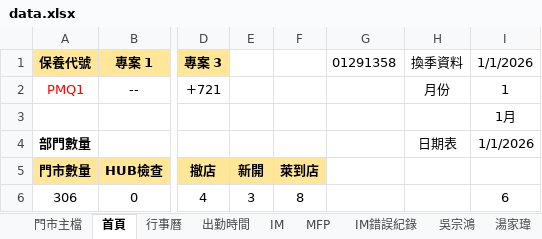
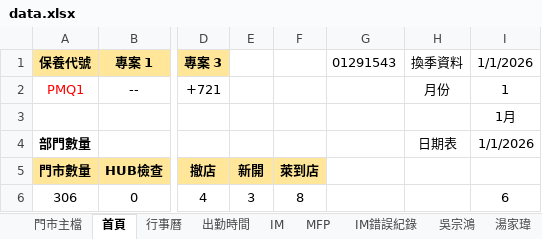
Before and after one commit to Yang-0419-di/FW_2, an Excel workbook: data.xlsx, sheet 首頁, drawn as a sheet; only a part is shown, gaps mark what is left out; values as stored, in another font and other column widths than the file's, no borders; the diff names each change by its address in the sheet, - before the commit and + after, or states it on an @@ line.

```diff
--- a/data.xlsx (sheet 首頁)
+++ b/data.xlsx (sheet 首頁)
-G1: 01291358
+G1: 01291543
```
Also changed, not shown: charts or pictures, MFP/MFP.xlsx, 4 other files.
